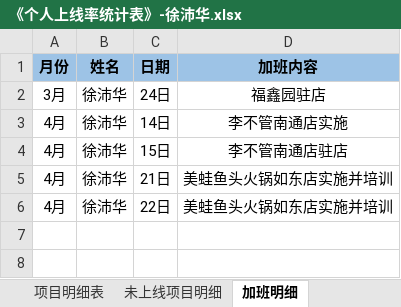
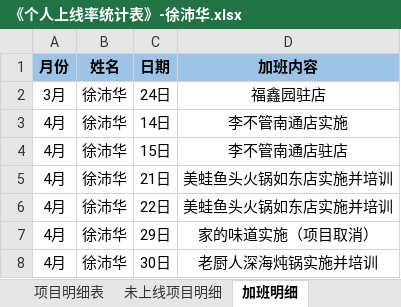
Before and after one commit to zhanglei601396810/NanJing, an Excel workbook: 周数据/《个人上线率统计表》-徐沛华.xlsx, sheet 加班明细, drawn as a sheet; values as stored, in another font and other column widths than the file's, no borders; the diff names each change by its address in the sheet, - before the commit and + after, or states it on an @@ line.

Commit message:
徐沛华

```diff
--- a/周数据/《个人上线率统计表》-徐沛华.xlsx (sheet 加班明细)
+++ b/周数据/《个人上线率统计表》-徐沛华.xlsx (sheet 加班明细)
+row 7: 4月 | 徐沛华 | 29日 | 家的味道实施（项目取消）
+row 8: 4月 | 徐沛华 | 30日 | 老厨人深海炖锅实施并培训
```
